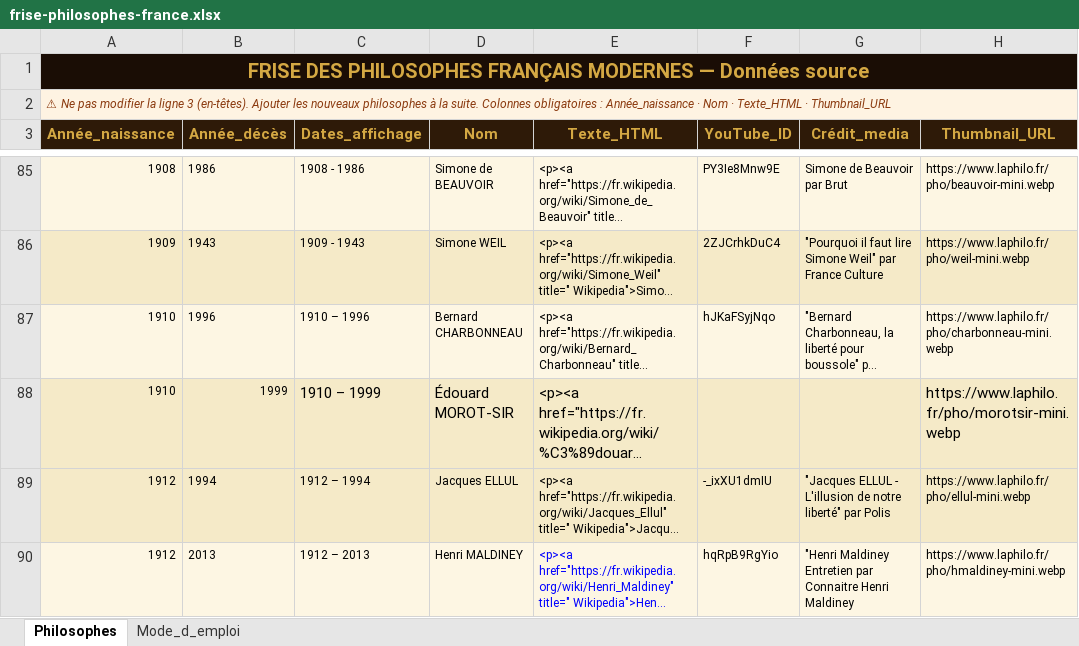
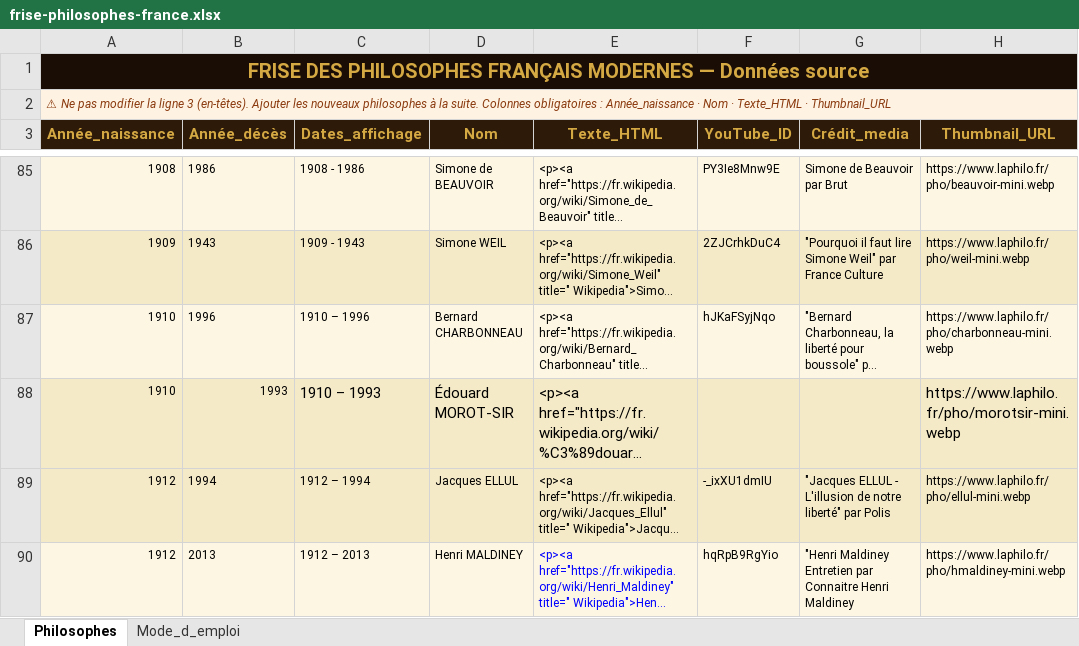
Before and after one commit to lairig/laphilo-astro, an Excel workbook: data/frise-philosophes-france.xlsx, sheet Philosophes, drawn as a sheet; only a part is shown, gaps mark what is left out; long unchanged cells end in …; values as stored, in another font and other column widths than the file's, no borders; the diff covers the shown part only; the diff names each change by its address in the sheet, - before the commit and + after, or states it on an @@ line.

```diff
--- a/data/frise-philosophes-france.xlsx (sheet Philosophes)
+++ b/data/frise-philosophes-france.xlsx (sheet Philosophes)
-B88 (Année_décès): 1999
+B88 (Année_décès): 1993
-C88 (Dates_affichage): 1910 – 1999
+C88 (Dates_affichage): 1910 – 1993
```
Also changed, not shown: 1 added row elsewhere in this sheet, data/frise-philosophes-france-actif.xlsx, data/frise-philosophes-greco-romains.xlsx, 4 other files.
